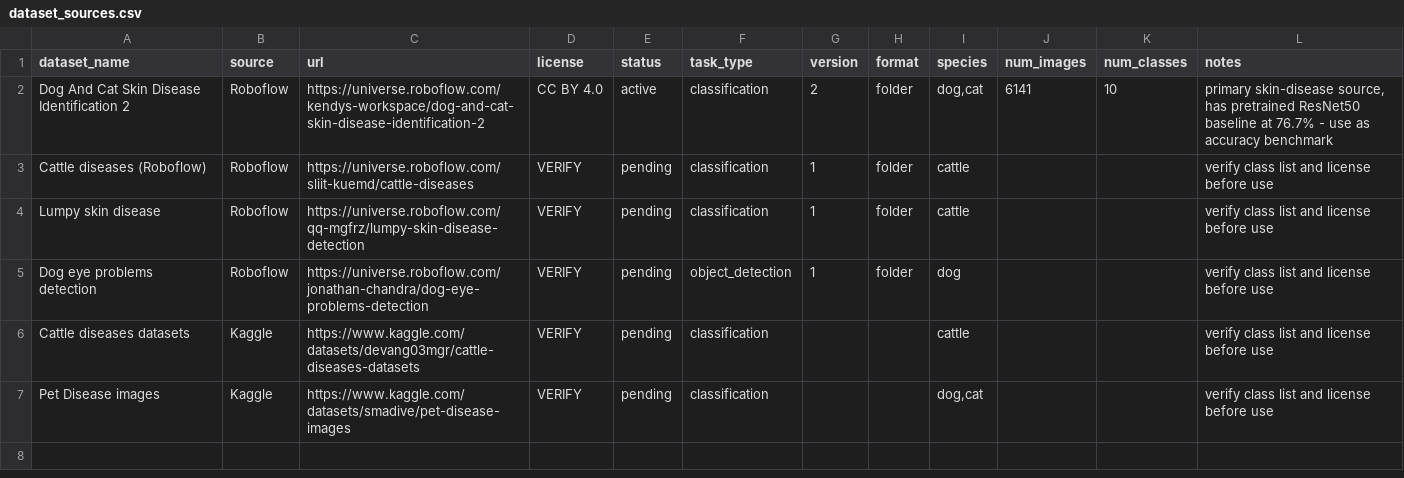
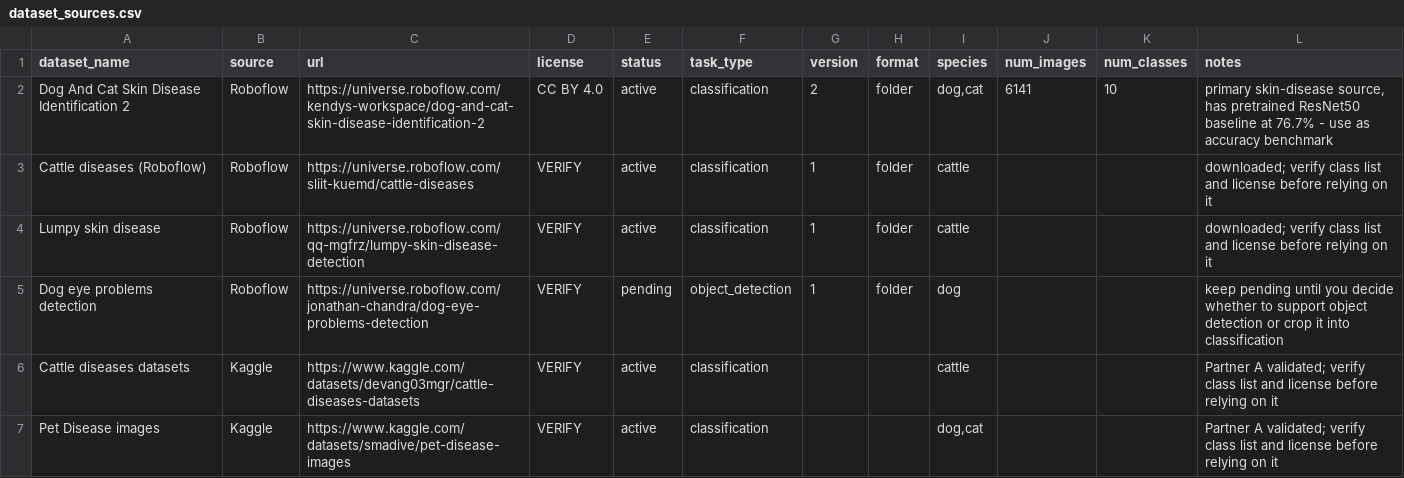
Before and after one commit to Asish-K15/scanAI, a CSV file: docs/dataset_sources.csv, drawn as a sheet; the diff names each change by its address in the sheet, - before the commit and + after, or states it on an @@ line.

Commit message:
Refactor download pipeline to CSV-driven dataset management

```diff
--- a/docs/dataset_sources.csv
+++ b/docs/dataset_sources.csv
-E3:E4 (status): pending
+E3:E4 (status): active
-L3:L4 (notes): verify class list and license before use
+L3:L4 (notes): downloaded; verify class list and license before relying on it
-L5 (notes): verify class list and license before use
+L5 (notes): keep pending until you decide whether to support object detection or crop it into classification
-E6:E7 (status): pending
+E6:E7 (status): active
-L6:L7 (notes): verify class list and license before use
+L6:L7 (notes): Partner A validated; verify class list and license before relying on it
```
